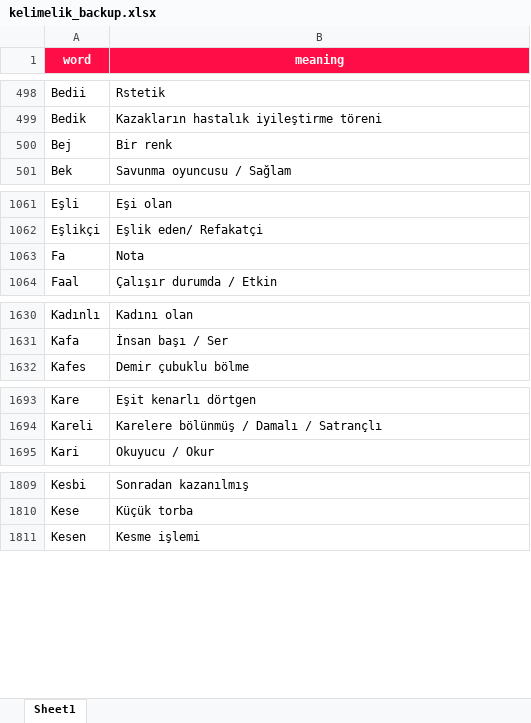
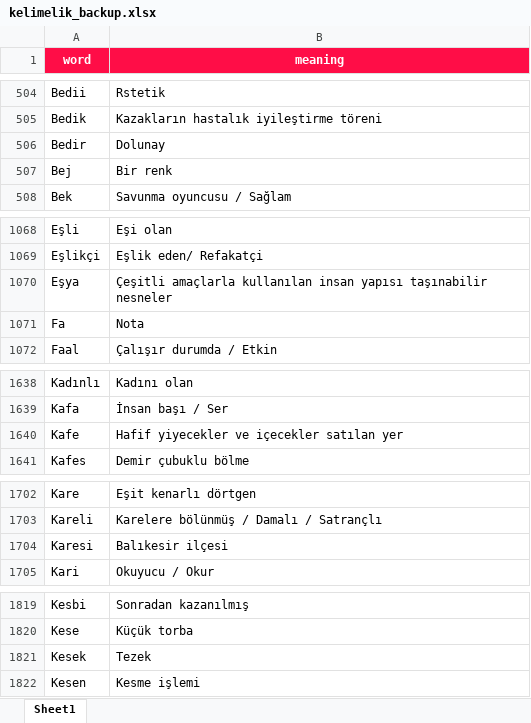
Before and after one commit to VedatBiner/flutter-codes, an Excel workbook: kelimelik_words_app/assets/database/kelimelik_backup.xlsx, sheet Sheet1, drawn as a sheet; only a part is shown, gaps mark what is left out; values as stored, in another font and other column widths than the file's, no borders; the diff covers the shown part only; the diff names each change by its address in the sheet, - before the commit and + after, or states it on an @@ line.

```diff
--- a/kelimelik_words_app/assets/database/kelimelik_backup.xlsx (sheet Sheet1)
+++ b/kelimelik_words_app/assets/database/kelimelik_backup.xlsx (sheet Sheet1)
+row 506: Bedir | Dolunay
+row 1070: Eşya | Çeşitli amaçlarla kullanılan insan yapısı taşınabilir nesneler
+row 1640: Kafe | Hafif yiyecekler ve içecekler satılan yer
+row 1704: Karesi | Balıkesir ilçesi
+row 1821: Kesek | Tezek
```
Also changed, not shown: 13 added rows and 1 moved row elsewhere in this sheet, 10 other files.
